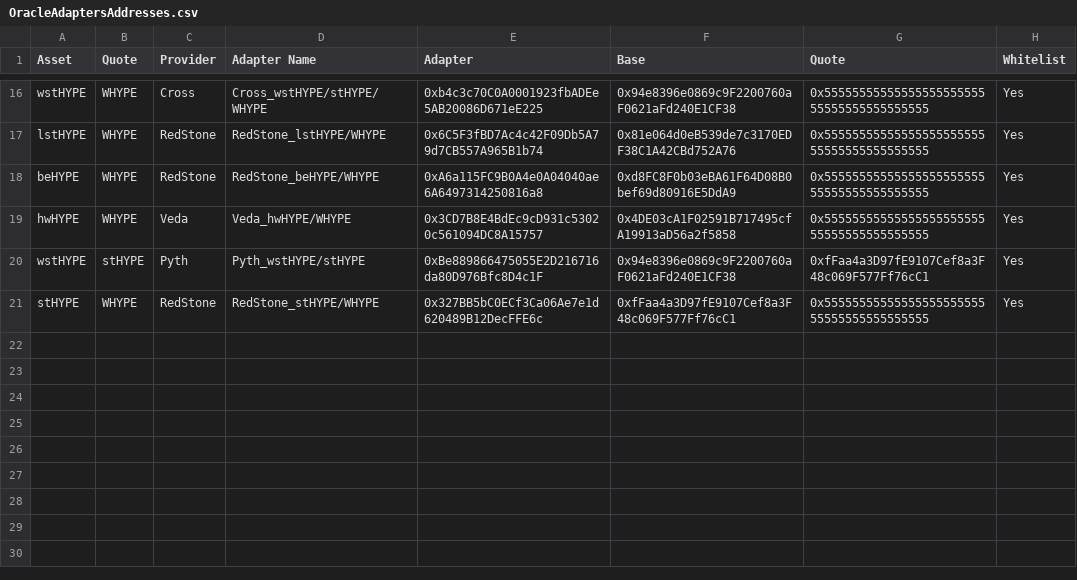
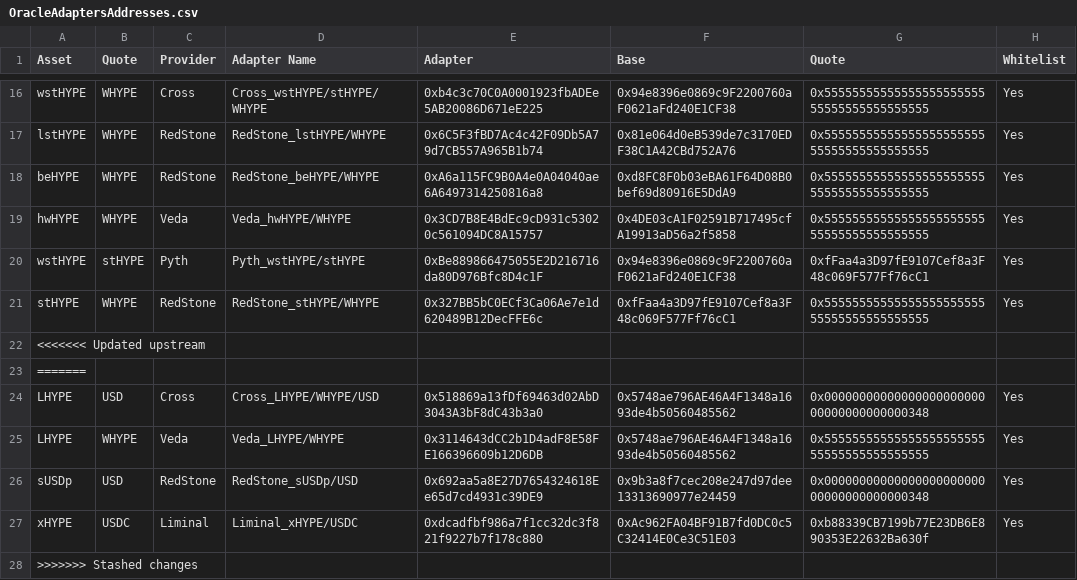
Before and after one commit to lastdotnet/euler-interfaces, a CSV file: addresses/999/OracleAdaptersAddresses.csv, drawn as a sheet; only a part is shown, gaps mark what is left out.

Commit message:
chore: add oracle adapter

```diff
--- a/addresses/999/OracleAdaptersAddresses.csv
+++ b/addresses/999/OracleAdaptersAddresses.csv
@@ -21 +21,8 @@ wstHYPE,stHYPE,Pyth,Pyth_wstHYPE/stHYPE,0xBe889866475055E2D216716da80D976Bfc8D4c
 stHYPE,WHYPE,RedStone,RedStone_stHYPE/WHYPE,0x327BB5bC0ECf3Ca06Ae7e1d620489B12DecFFE6c,0xfFaa4a3D97fE9107Cef8a3F48c069F577Ff76cC1,0x5555555555555555555555555555555555555555,Yes
+<<<<<<< Updated upstream
+=======
+LHYPE,USD,Cross,Cross_LHYPE/WHYPE/USD,0x518869a13fDf69463d02AbD3043A3bF8dC43b3a0,0x5748ae796AE46A4F1348a1693de4b50560485562,0x0000000000000000000000000000000000000348,Yes
+LHYPE,WHYPE,Veda,Veda_LHYPE/WHYPE,0x3114643dCC2b1D4adF8E58FE166396609b12D6DB,0x5748ae796AE46A4F1348a1693de4b50560485562,0x5555555555555555555555555555555555555555,Yes
+sUSDp,USD,RedStone,RedStone_sUSDp/USD,0x692aa5a8E27D7654324618Ee65d7cd4931c39DE9,0x9b3a8f7cec208e247d97dee13313690977e24459,0x0000000000000000000000000000000000000348,Yes
+xHYPE,USDC,Liminal,Liminal_xHYPE/USDC,0xdcadfbf986a7f1cc32dc3f821f9227b7f178c880,0xAc962FA04BF91B7fd0DC0c5C32414E0Ce3C51E03,0xb88339CB7199b77E23DB6E890353E22632Ba630f,Yes
+>>>>>>> Stashed changes
```
